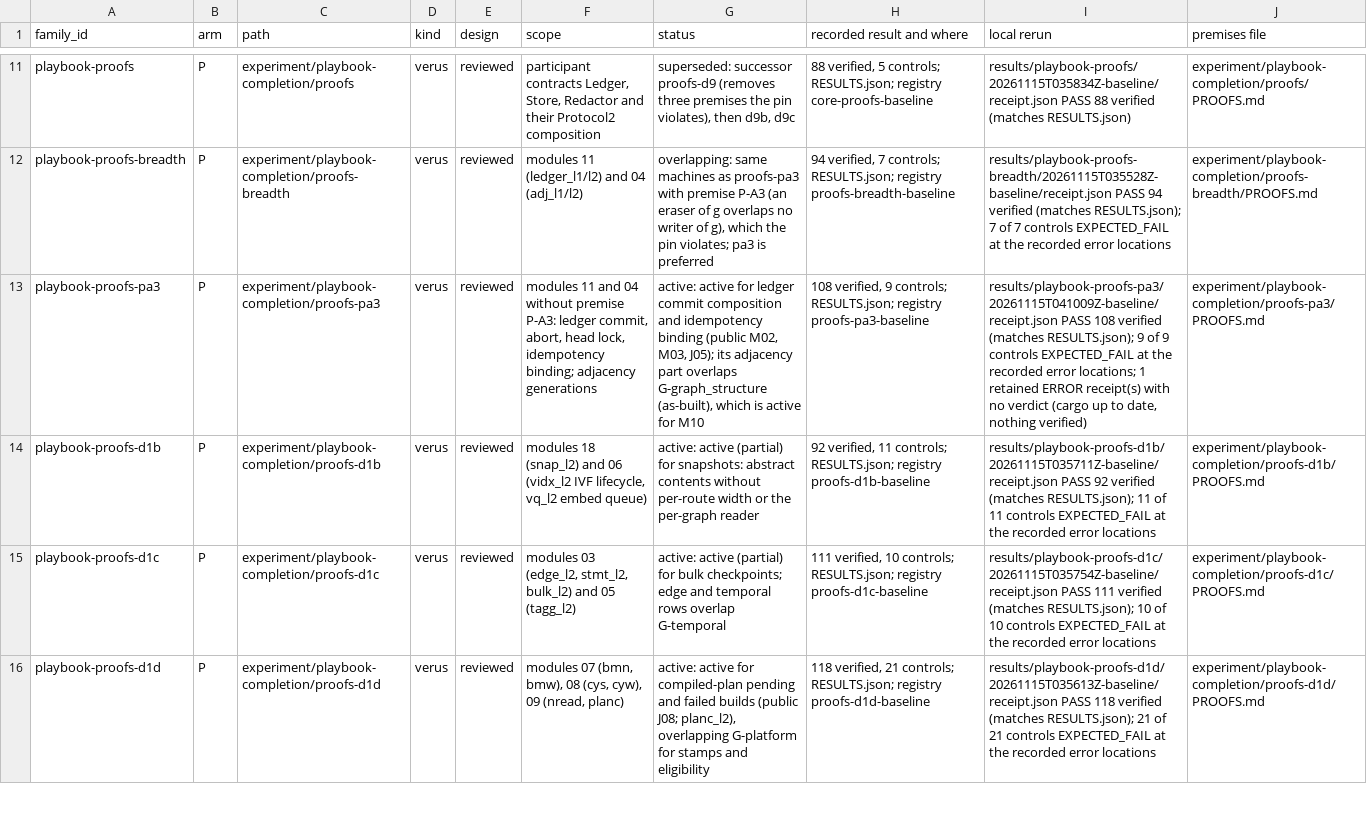
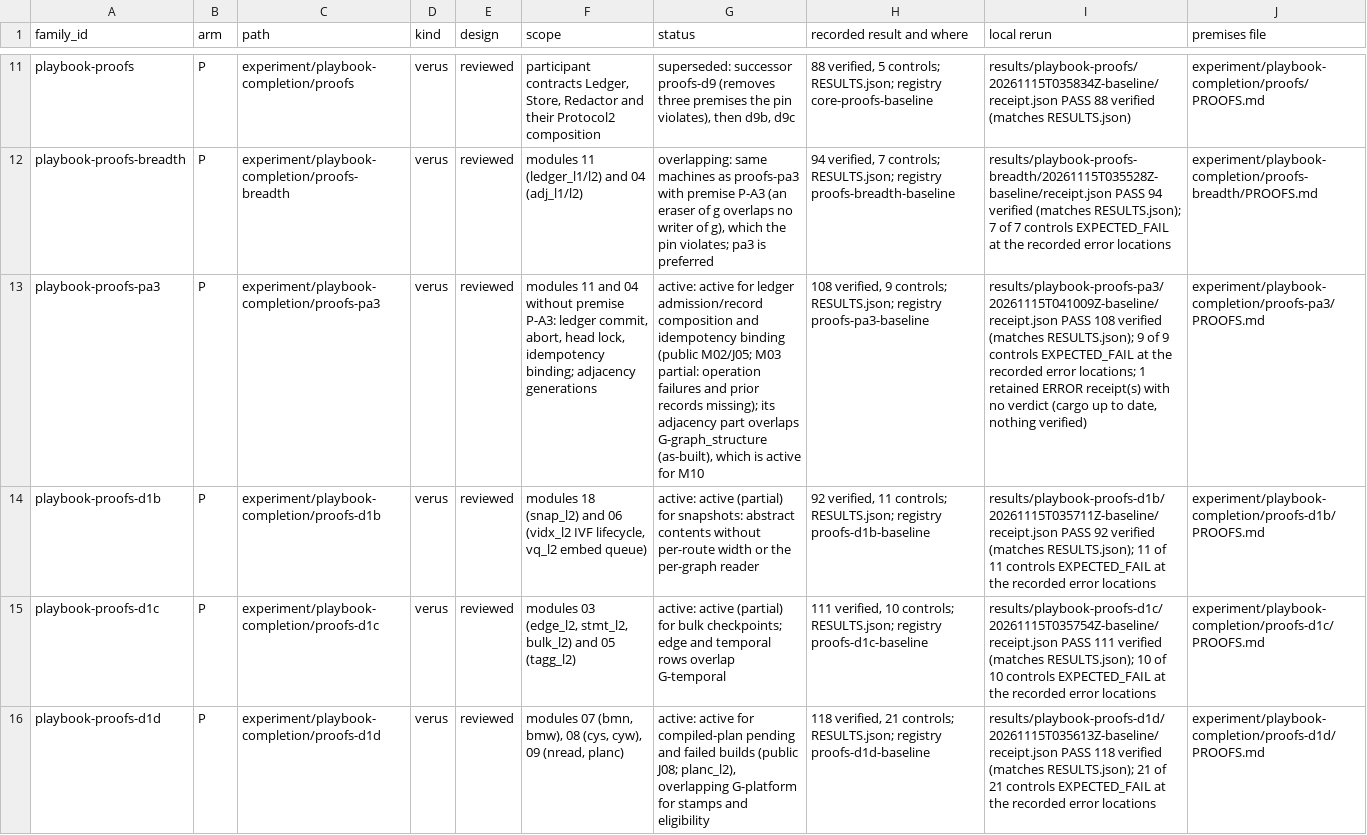
Before and after one commit to G5Labs/iris-vector-graph, a TSV file: .g5/Verus_verification/families.tsv, drawn as a sheet; only a part is shown, gaps mark what is left out; the diff covers the shown part only; the diff names each change by its address in the sheet, - before the commit and + after, or states it on an @@ line.

```diff
--- a/.g5/Verus_verification/families.tsv
+++ b/.g5/Verus_verification/families.tsv
-G13 (status): …for ledger commit composition and idempotency binding (public M02, M03, J05); its adjacency…
+G13 (status): …for ledger admission/record composition and idempotency binding (public M02/J05; M03 partial: operation failures and prior records missing); its adjacency…
```
Also changed, not shown: 3 edited cells elsewhere in this file, .g5/Verus_verification/crosswalk/decision-links.tsv, .g5/Verus_verification/crosswalk/ontology-sweep.tsv, 43 other files.
